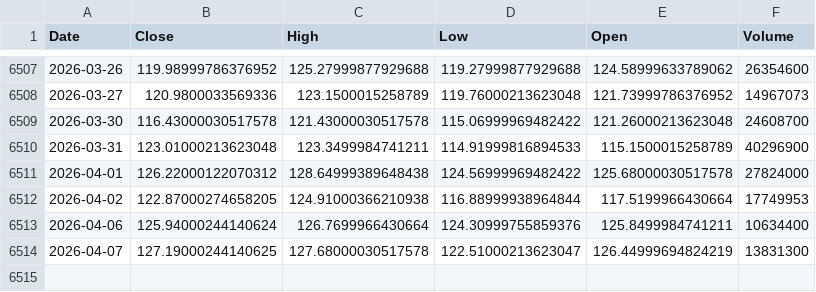
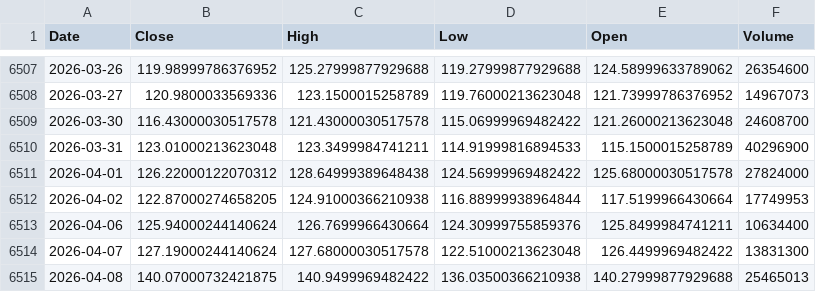
Before and after one commit to kittycapital/asset-forecast, a CSV file: data/raw/EWY.csv, drawn as a sheet; only a part is shown, gaps mark what is left out.

```diff
--- a/data/raw/EWY.csv
+++ b/data/raw/EWY.csv
@@ -6513,2 +6513,3 @@ Date,Close,High,Low,Open,Volume
 2026-04-06,125.94000244140624,126.7699966430664,124.30999755859376,125.8499984741211,10634400
-2026-04-07,127.19000244140625,127.68000030517578,122.51000213623047,126.44999694824219,13831300
+2026-04-07,127.19000244140624,127.68000030517578,122.51000213623048,126.4499969482422,13831300
+2026-04-08,140.07000732421875,140.9499969482422,136.03500366210938,140.27999877929688,25465013
```
Also changed, not shown: data/raw/SCHD.csv, data/raw/USO.csv, 44 other files.
